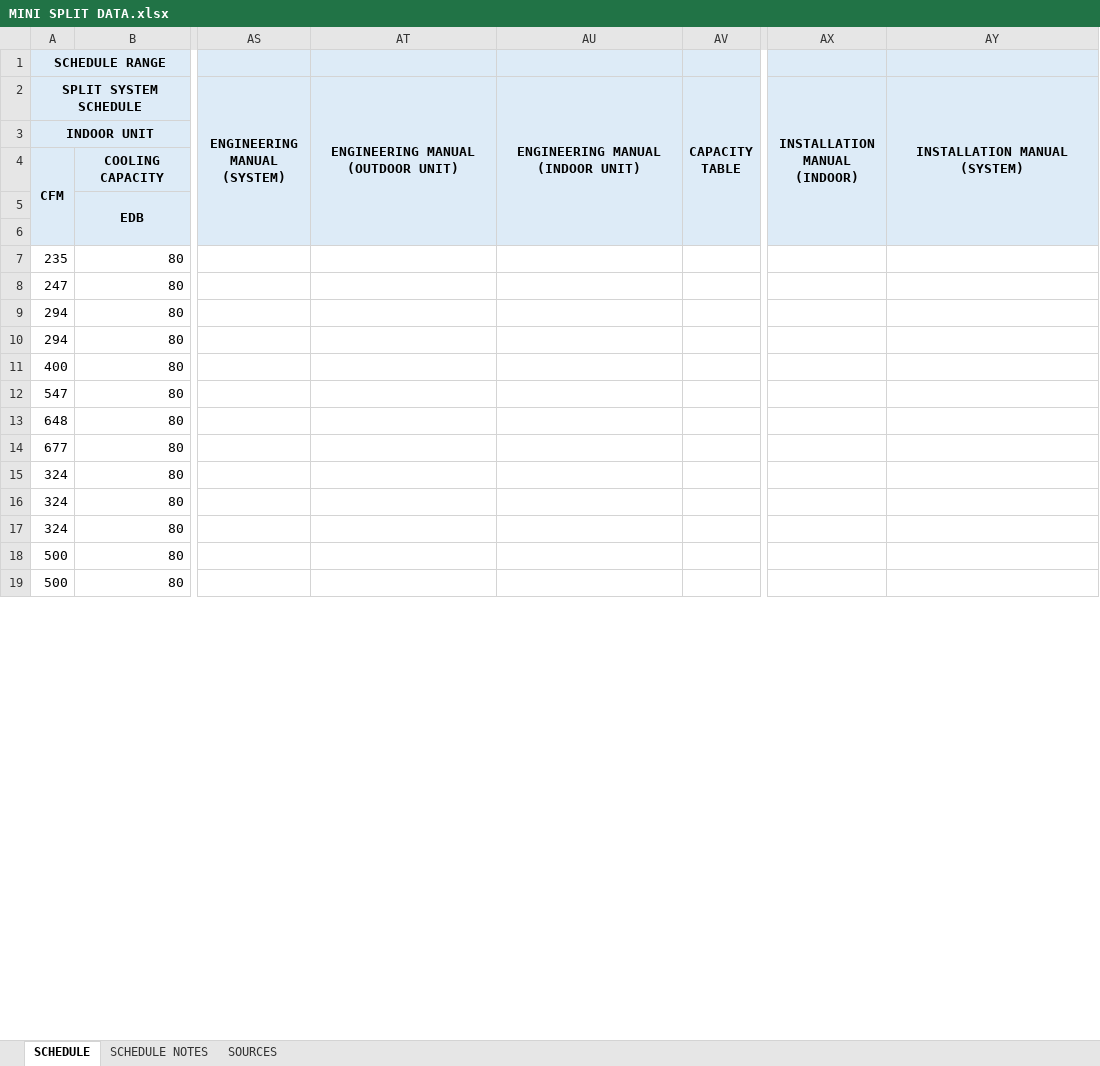
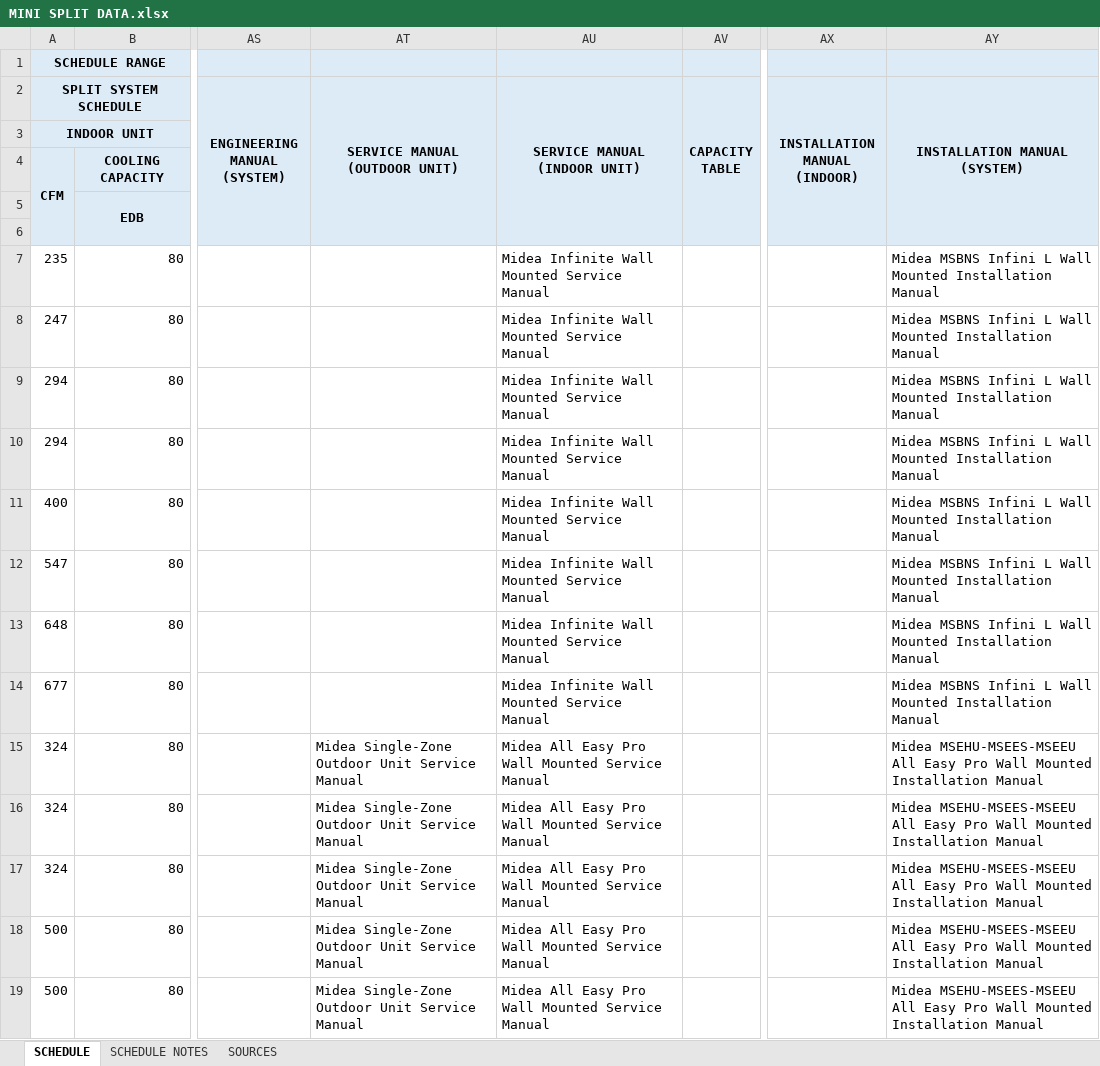
Before and after one commit to alex-schwindt/Quick-Select-V3, an Excel workbook: DATA/DATA FILES/MINI SPLIT DATA.xlsx, sheet SCHEDULE, drawn as a sheet; only a part is shown, gaps mark what is left out; values as stored, in another font and other column widths than the file's, no borders; the diff covers the shown part only; the diff names each change by its address in the sheet, - before the commit and + after, or states it on an @@ line.

Commit message:
Adding IOM for Midea

```diff
--- a/DATA/DATA FILES/MINI SPLIT DATA.xlsx (sheet SCHEDULE)
+++ b/DATA/DATA FILES/MINI SPLIT DATA.xlsx (sheet SCHEDULE)
-AT2: ENGINEERING MANUAL (OUTDOOR UNIT)
+AT2: SERVICE MANUAL (OUTDOOR UNIT)
-AU2: ENGINEERING MANUAL (INDOOR UNIT)
+AU2: SERVICE MANUAL (INDOOR UNIT)
-AU7:AU14 (SERVICE MANUAL (INDOOR UNIT)): (empty)
+AU7:AU14 (SERVICE MANUAL (INDOOR UNIT)): Midea Infinite Wall Mounted Service Manual
-AY7:AY14 (INSTALLATION MANUAL (SYSTEM)): (empty)
+AY7:AY14 (INSTALLATION MANUAL (SYSTEM)): Midea MSBNS Infini L Wall Mounted Installation Manual
-AT15:AT19 (SERVICE MANUAL (OUTDOOR UNIT)): (empty)
+AT15:AT19 (SERVICE MANUAL (OUTDOOR UNIT)): Midea Single-Zone Outdoor Unit Service Manual
-AU15:AU19 (SERVICE MANUAL (INDOOR UNIT)): (empty)
+AU15:AU19 (SERVICE MANUAL (INDOOR UNIT)): Midea All Easy Pro Wall Mounted Service Manual
-AY15:AY19 (INSTALLATION MANUAL (SYSTEM)): (empty)
+AY15:AY19 (INSTALLATION MANUAL (SYSTEM)): Midea MSEHU-MSEES-MSEEU All Easy Pro Wall Mounted Installation Manual
```
Also changed, not shown: 289 edited cells elsewhere in this sheet, 9 other files.
